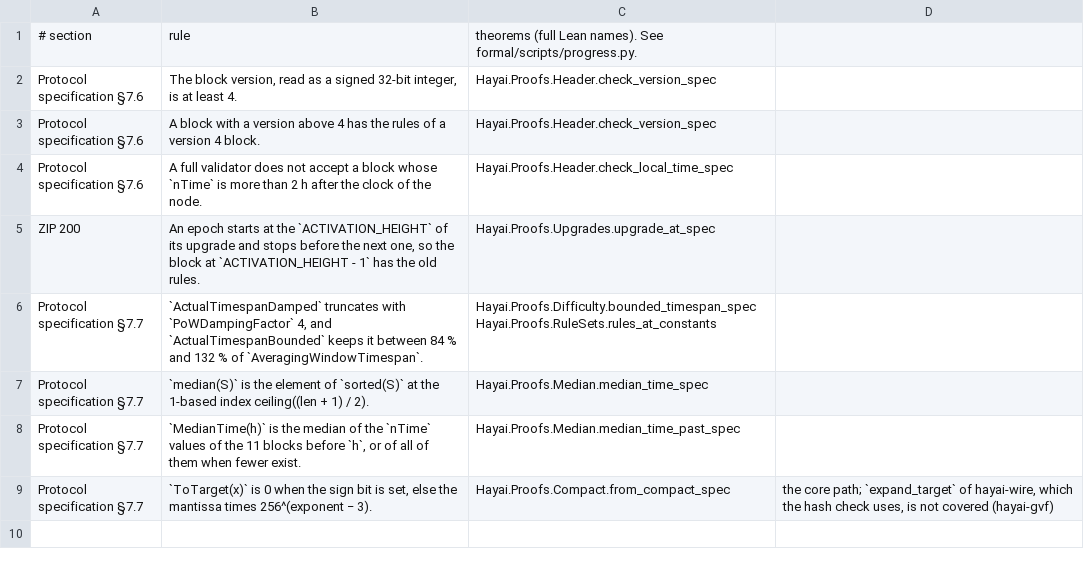
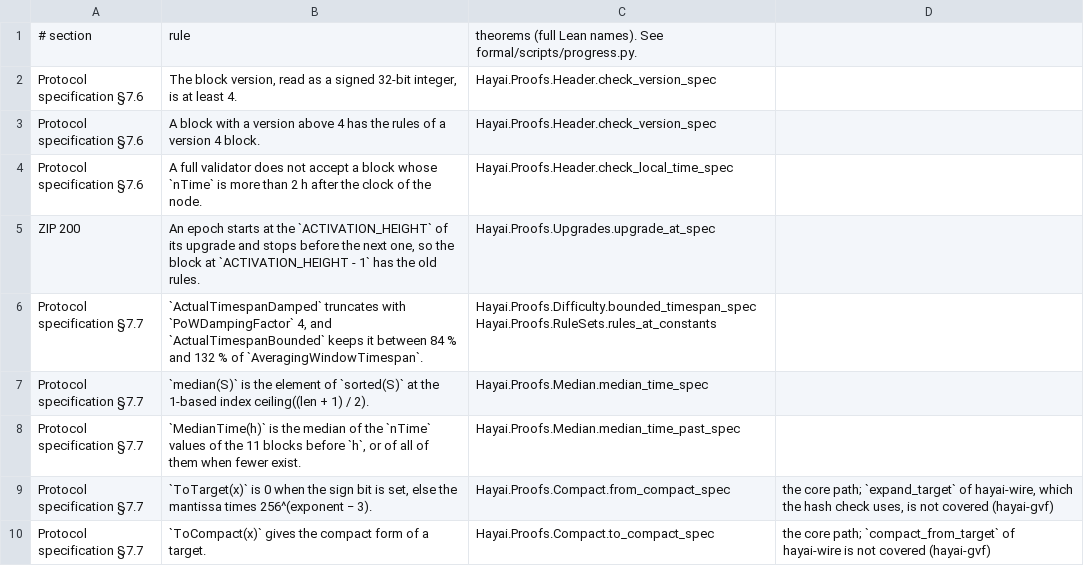
Before and after one commit to nikkolasg/hayai, a TSV file: formal/proven.tsv, drawn as a sheet; the diff names each change by its address in the sheet, - before the commit and + after, or states it on an @@ line.

```diff
--- a/formal/proven.tsv
+++ b/formal/proven.tsv
+row 10: Protocol specification §7.7 | `ToCompact(x)` gives the compact form of a target. | Hayai.Proofs.Compact.to_compact_spec | the core path; `compact_from_target` of hayai-wire is not covered (hayai-gvf)
```
Also changed, not shown: 4 other files.
